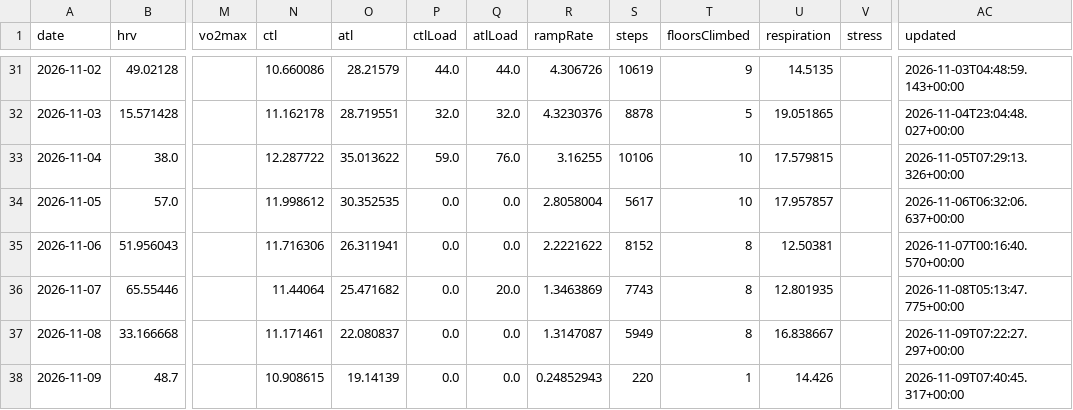
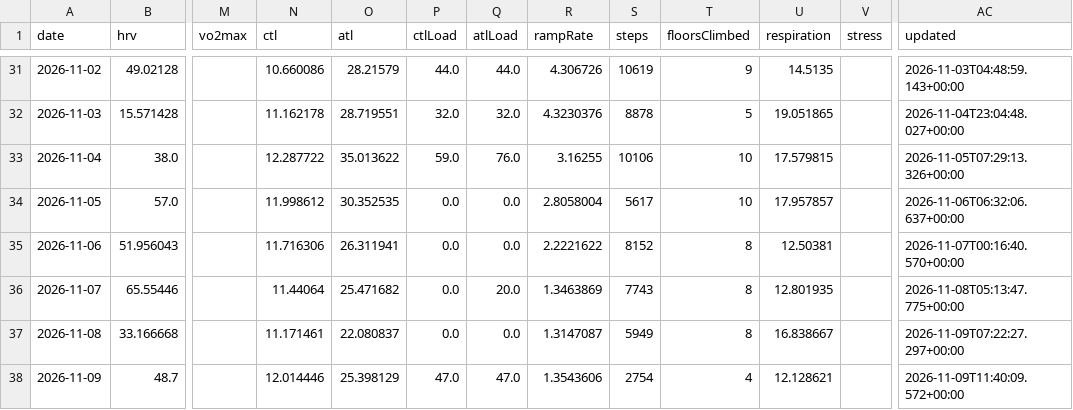
Before and after one commit to CarpetoX/garmin-recovery, a CSV file: recovery.csv, drawn as a sheet; only a part is shown, gaps mark what is left out; the diff names each change by its address in the sheet, - before the commit and + after, or states it on an @@ line.

```diff
--- a/recovery.csv
+++ b/recovery.csv
-N38 (ctl): 10.908615
+N38 (ctl): 12.014446
-O38 (atl): 19.14139
+O38 (atl): 25.398129
-P38 (ctlLoad): 0.0
+P38 (ctlLoad): 47.0
-Q38 (atlLoad): 0.0
+Q38 (atlLoad): 47.0
-R38 (rampRate): 0.24852943
+R38 (rampRate): 1.3543606
-S38 (steps): 220
+S38 (steps): 2754
-T38 (floorsClimbed): 1
+T38 (floorsClimbed): 4
-U38 (respiration): 14.426
+U38 (respiration): 12.128621
-AC38 (updated): 2026-11-09T07:40:45.317+00:00
+AC38 (updated): 2026-11-09T11:40:09.572+00:00
```
Also changed, not shown: activities.csv, 5 other files.
